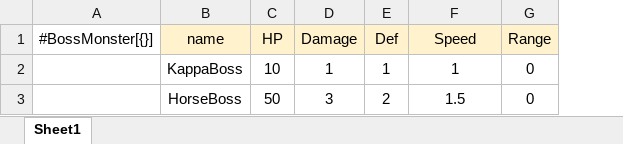
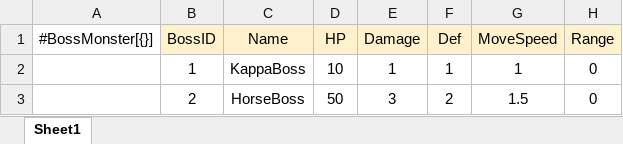
Before and after one commit to gunwonpark/Secret-of-Night, an Excel workbook: excel2json-master/BossMonster_Data.xlsx, sheet Sheet1, drawn as a sheet; values as stored, in another font and other column widths than the file's, no borders; addresses are those after the commit; the diff names each change by its address in the sheet, - before the commit and + after, or states it on an @@ line.

```diff
--- a/excel2json-master/BossMonster_Data.xlsx (sheet Sheet1)
+++ b/excel2json-master/BossMonster_Data.xlsx (sheet Sheet1)
+column B (BossID), rows 2-3: 1 | 2
-C1: name
+C1: Name
-G1: Speed
+G1: MoveSpeed
```
Also changed, not shown: excel2json-master/FieldMonster_Data.xlsx, excel2json-master/Items_Data.xlsx, 3 other files.
